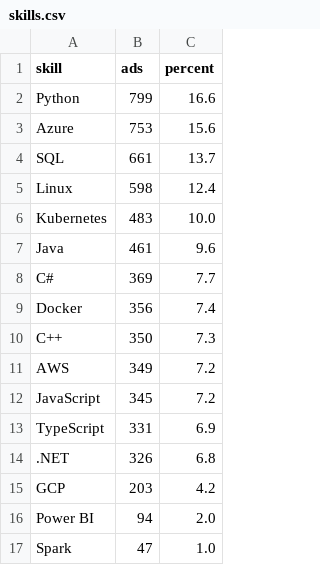
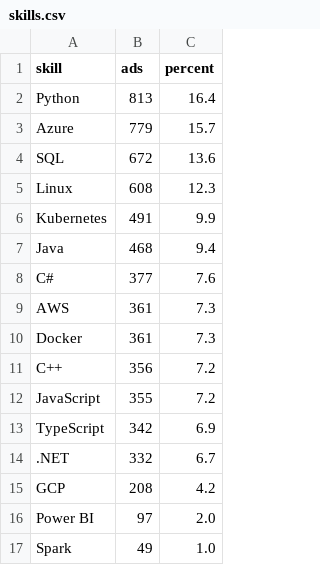
Before and after one commit to Daggerabuse/sweden-jobs, a CSV file: results/skills.csv, drawn as a sheet.

```diff
--- a/results/skills.csv
+++ b/results/skills.csv
@@ -1,17 +1,17 @@
 skill,ads,percent
-Python,799,16.6
-Azure,753,15.6
-SQL,661,13.7
-Linux,598,12.4
-Kubernetes,483,10.0
-Java,461,9.6
-C#,369,7.7
-Docker,356,7.4
-C++,350,7.3
-AWS,349,7.2
-JavaScript,345,7.2
-TypeScript,331,6.9
-.NET,326,6.8
-GCP,203,4.2
-Power BI,94,2.0
-Spark,47,1.0
+Python,813,16.4
+Azure,779,15.7
+SQL,672,13.6
+Linux,608,12.3
+Kubernetes,491,9.9
+Java,468,9.4
+C#,377,7.6
+AWS,361,7.3
+Docker,361,7.3
+C++,356,7.2
+JavaScript,355,7.2
+TypeScript,342,6.9
+.NET,332,6.7
+GCP,208,4.2
+Power BI,97,2.0
+Spark,49,1.0
```
Also changed, not shown: 5 other files.
